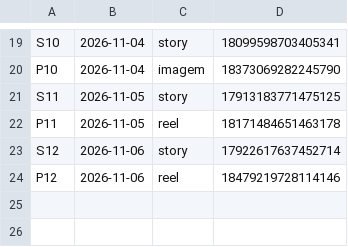
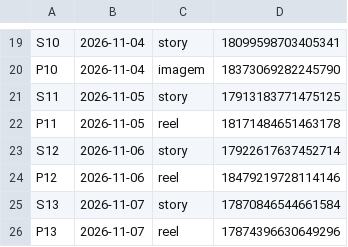
Before and after one commit to langtecnologias-cpu/lang-instagram, a CSV file: postado.csv, drawn as a sheet; only a part is shown, gaps mark what is left out; the diff names each change by its address in the sheet, - before the commit and + after, or states it on an @@ line.

Commit message:
registro de postagem

```diff
--- a/postado.csv
+++ b/postado.csv
+row 25: S13 | 2026-11-07 | story | 17870846544661584
+row 26: P13 | 2026-11-07 | reel | 17874396630649296
```
